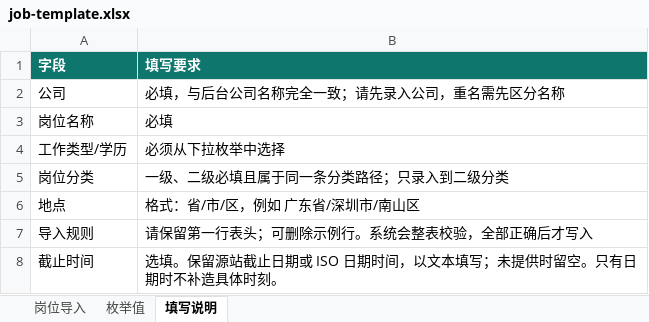
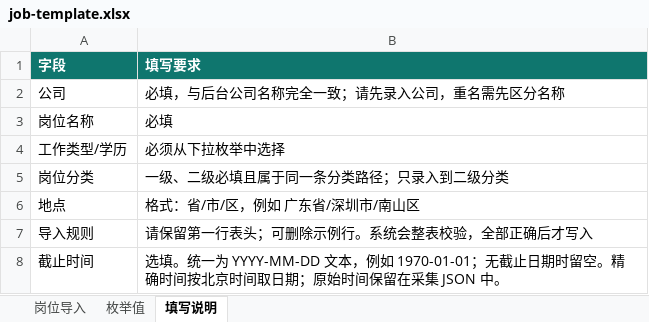
Before and after one commit to MorePeanuts/job-crawler, an Excel workbook: src/job_crawler/assets/job-template.xlsx, sheet 填写说明, drawn as a sheet; values as stored, in another font and other column widths than the file's, no borders; the diff names each change by its address in the sheet, - before the commit and + after, or states it on an @@ line.

Commit message:
fix: format exported deadlines as YYYY-MM-DD

```diff
--- a/src/job_crawler/assets/job-template.xlsx (sheet 填写说明)
+++ b/src/job_crawler/assets/job-template.xlsx (sheet 填写说明)
-B8 (填写要求): 选填。保留源站截止日期或 ISO 日期时间，以文本填写；未提供时留空。只有日期时不补造具体时刻。
+B8 (填写要求): 选填。统一为 YYYY-MM-DD 文本，例如 1970-01-01；无截止日期时留空。精确时间按北京时间取日期；原始时间保留在采集 JSON 中。
```
Also changed, not shown: 5 other files.
